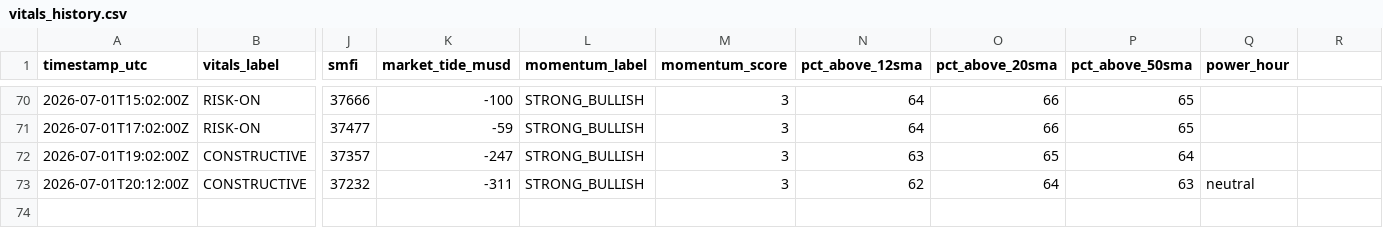
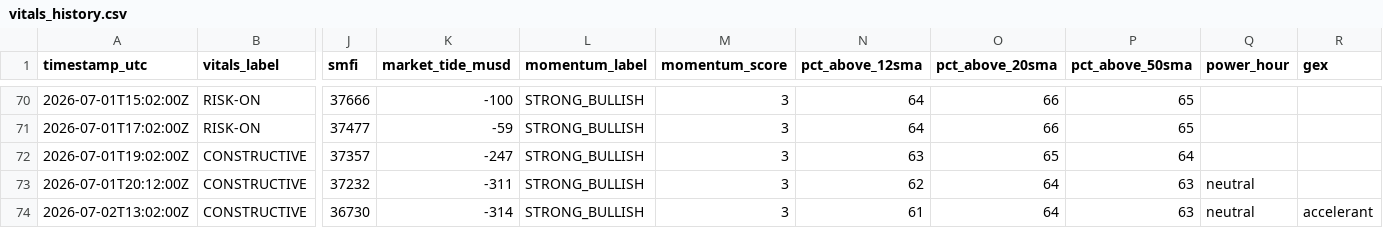
Before and after one commit to natalivm/Market-Vitals, a CSV file: data/vitals_history.csv, drawn as a sheet; only a part is shown, gaps mark what is left out; rows hold the shown columns only; the diff names each change by its address in the sheet, - before the commit and + after, or states it on an @@ line.

```diff
--- a/data/vitals_history.csv
+++ b/data/vitals_history.csv
-R1: (empty)
+R1: gex
+row 74: 2026-07-02T13:02:00Z | CONSTRUCTIVE | 36730 | -314 | STRONG_BULLISH | 3 | 61 | 64 | 63 | neutral | accelerant
```
Also changed, not shown: 2 other files.
